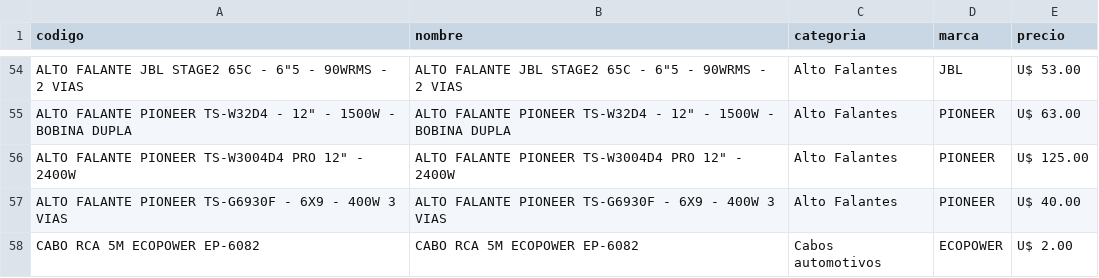
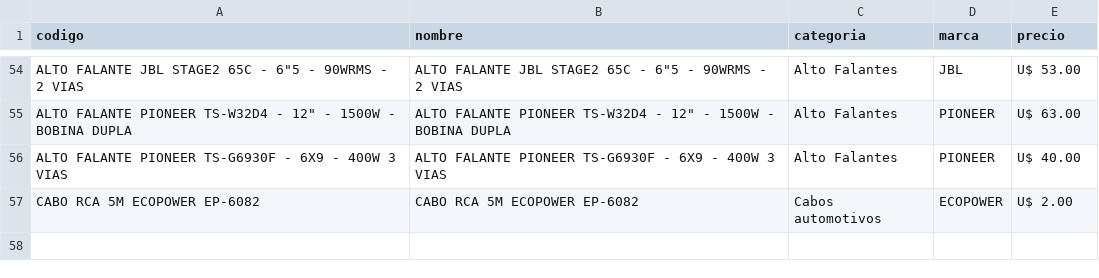
Before and after one commit to Gabrieluz1985/monitor-tcheloco, a CSV file: productos_tche_anterior.csv, drawn as a sheet; only a part is shown, gaps mark what is left out; the diff names each change by its address in the sheet, - before the commit and + after, or states it on an @@ line.

```diff
--- a/productos_tche_anterior.csv
+++ b/productos_tche_anterior.csv
-row 56: ALTO FALANTE PIONEER TS-W3004D4 PRO 12" - 2400W | ALTO FALANTE PIONEER TS-W3004D4 PRO 12" - 2400W | Alto Falantes | PIONEER | U$ 125.00
```
